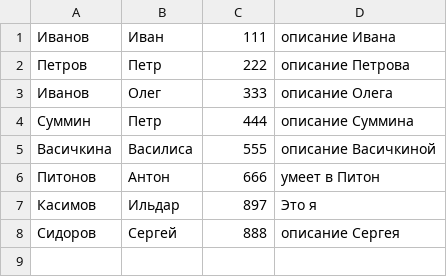
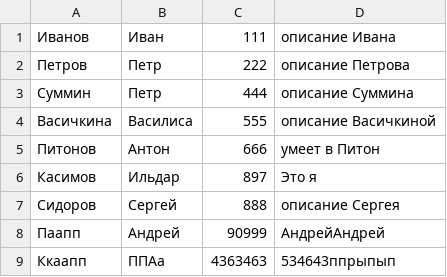
Before and after one commit to IldarKasimov/Git_in_depth_HW_2, a CSV file: my_phonebook.csv, drawn as a sheet; removed rows and columns are numbered as before the commit, all else as after; the diff names each change by its address in the sheet, - before the commit and + after, or states it on an @@ line.

Commit message:
conflict resolved

```diff
--- a/my_phonebook.csv
+++ b/my_phonebook.csv
-row 3: Иванов | Олег | 333 | описание Олега
+row 8: Паапп | Андрей | 90999 | АндрейАндрей
+row 9: Ккаапп | ППАа | 4363463 | 534643ппрыпып
```
